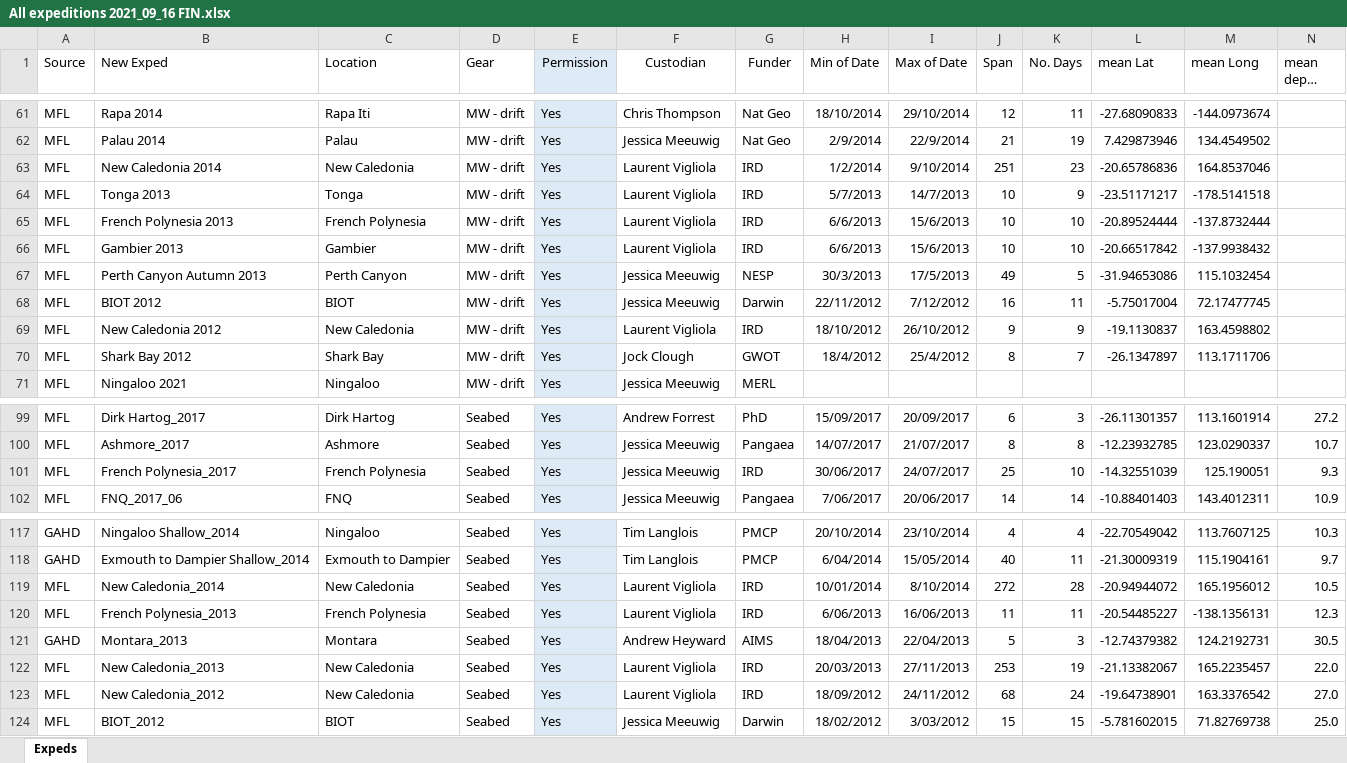
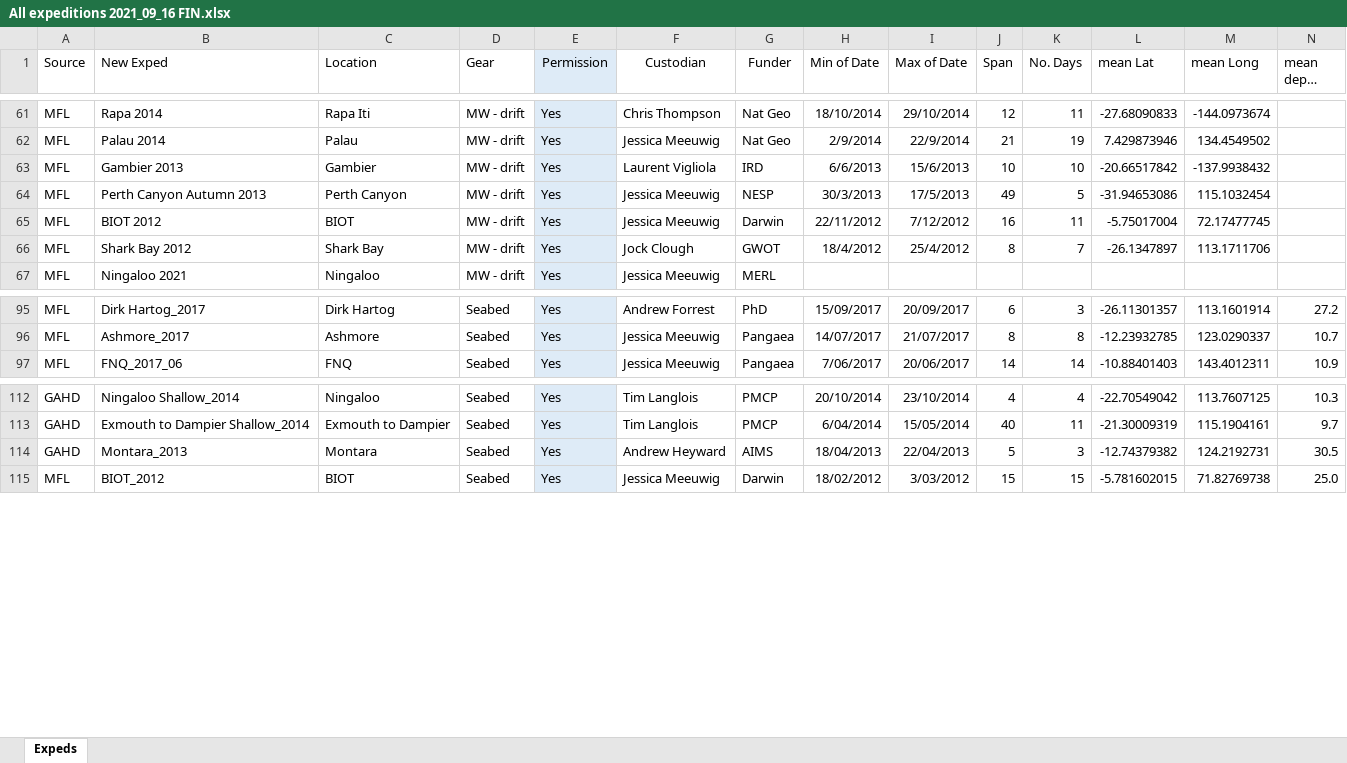
Before and after one commit to LauraMannocci/sizespectra, an Excel workbook: data/All expeditions 2021_09_16 FIN.xlsx, sheet Expeds, drawn as a sheet; only a part is shown, gaps mark what is left out; long unchanged cells end in …; values as stored, in another font and other column widths than the file's, no borders; rows hold the shown columns only; the diff names each change by its address in the sheet, - before the commit and + after, or states it on an @@ line.

Commit message:
All_fin

```diff
--- a/data/All expeditions 2021_09_16 FIN.xlsx (sheet Expeds)
+++ b/data/All expeditions 2021_09_16 FIN.xlsx (sheet Expeds)
-row 63: MFL | New Caledonia 2014 | New Caledonia | MW - drift | Yes | Laurent Vigliola | IRD | 1/2/2014 | 9/10/2014 | 251 | 23 | -20.65786836 | 164.8537046
-row 64: MFL | Tonga 2013 | Tonga | MW - drift | Yes | Laurent Vigliola | IRD | 5/7/2013 | 14/7/2013 | 10 | 9 | -23.51171217 | -178.5141518
-row 65: MFL | French Polynesia 2013 | French Polynesia | MW - drift | Yes | Laurent Vigliola | IRD | 6/6/2013 | 15/6/2013 | 10 | 10 | -20.89524444 | -137.8732444
-row 69: MFL | New Caledonia 2012 | New Caledonia | MW - drift | Yes | Laurent Vigliola | IRD | 18/10/2012 | 26/10/2012 | 9 | 9 | -19.1130837 | 163.4598802
-row 101: MFL | French Polynesia_2017 | French Polynesia | Seabed | Yes | Jessica Meeuwig | IRD | 30/06/2017 | 24/07/2017 | 25 | 10 | -14.32551039 | 125.190051 | 9.3
-row 119: MFL | New Caledonia_2014 | New Caledonia | Seabed | Yes | Laurent Vigliola | IRD | 10/01/2014 | 8/10/2014 | 272 | 28 | -20.94944072 | 165.1956012 | 10.5
-row 120: MFL | French Polynesia_2013 | French Polynesia | Seabed | Yes | Laurent Vigliola | IRD | 6/06/2013 | 16/06/2013 | 11 | 11 | -20.54485227 | -138.1356131 | 12.3
-row 122: MFL | New Caledonia_2013 | New Caledonia | Seabed | Yes | Laurent Vigliola | IRD | 20/03/2013 | 27/11/2013 | 253 | 19 | -21.13382067 | 165.2235457 | 22.0
-row 123: MFL | New Caledonia_2012 | New Caledonia | Seabed | Yes | Laurent Vigliola | IRD | 18/09/2012 | 24/11/2012 | 68 | 24 | -19.64738901 | 163.3376542 | 27.0
```
